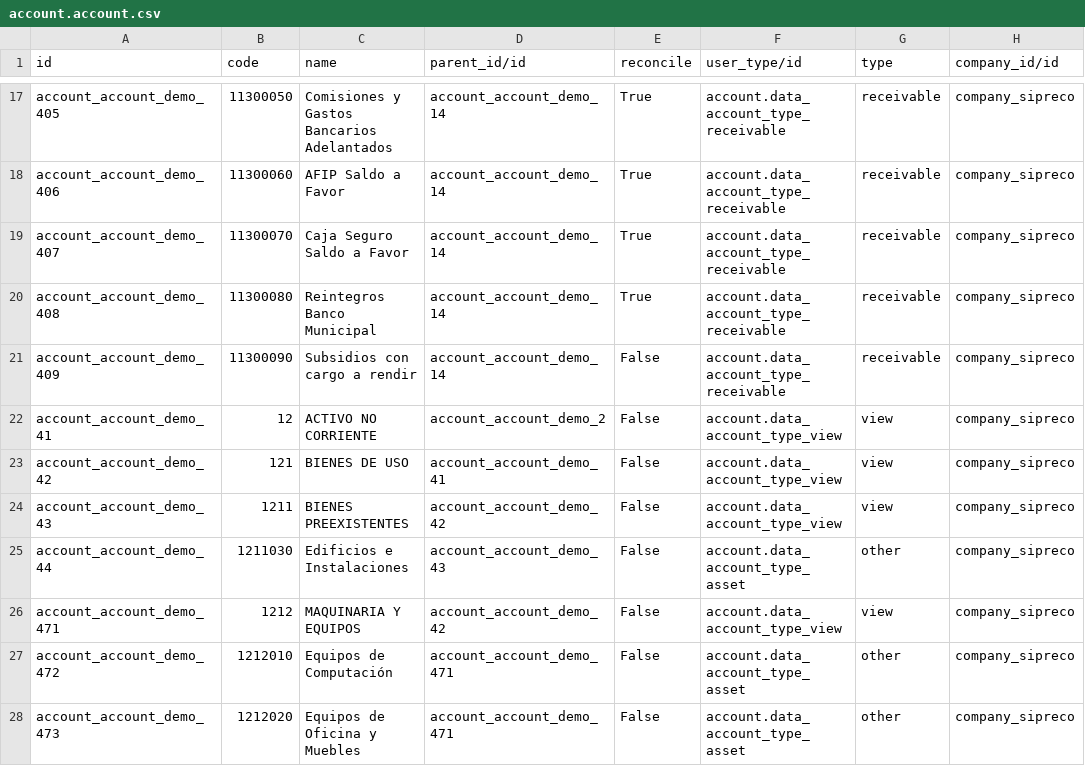
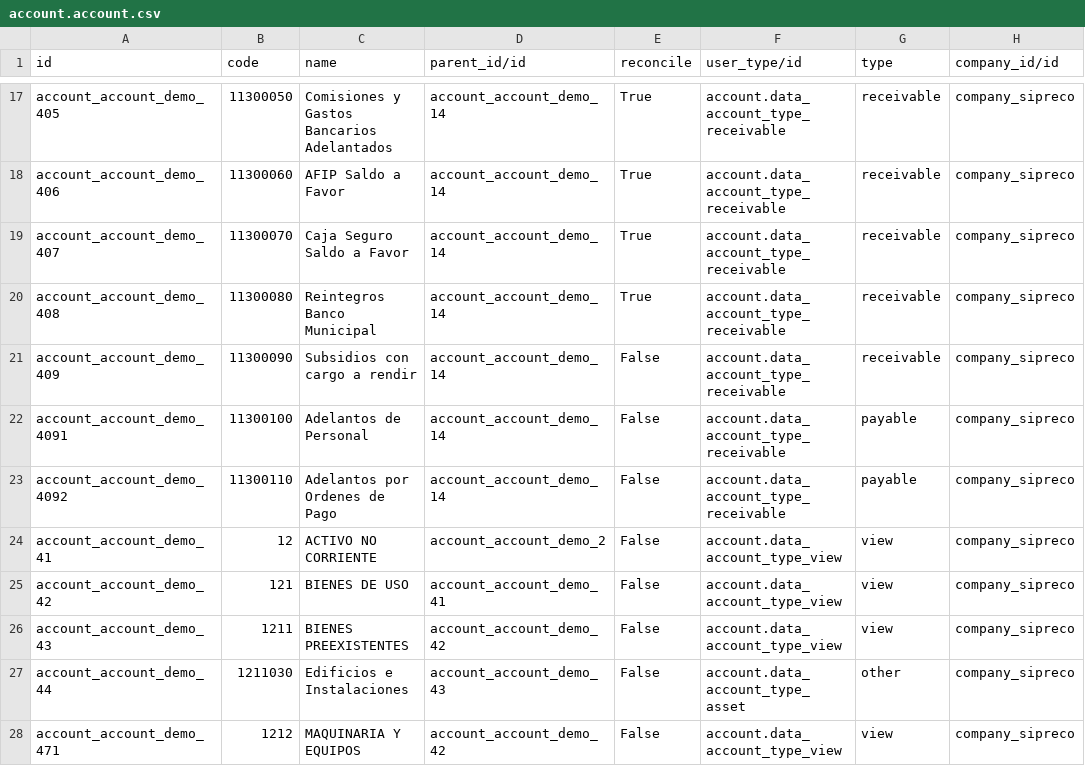
Before and after one commit to ingadhoc/odoo-public-administration, a CSV file: sipreco_public_budget/demo/account.account.csv, drawn as a sheet; only a part is shown, gaps mark what is left out; the shorter side is filled out with more unchanged rows; the diff names each change by its address in the sheet, - before the commit and + after, or states it on an @@ line.

```diff
--- a/sipreco_public_budget/demo/account.account.csv
+++ b/sipreco_public_budget/demo/account.account.csv
+row 22: account_account_demo_4091 | 11300100 | Adelantos de Personal | account_account_demo_14 | False | account.data_account_type_receivable | payable | company_sipreco
+row 23: account_account_demo_4092 | 11300110 | Adelantos por Ordenes de Pago | account_account_demo_14 | False | account.data_account_type_receivable | payable | company_sipreco
```
Also changed, not shown: public_budget/security/ir.model.access.csv, sipreco_public_budget/demo/account.journal.csv, 30 other files.
